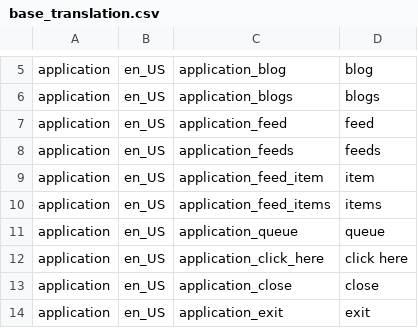
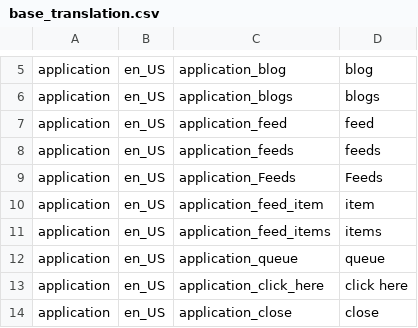
Before and after one commit to marcelotoledo/PostCanal, a CSV file: trunk/db/base_translation.csv, drawn as a sheet; only a part is shown, gaps mark what is left out; the shorter side is filled out with more unchanged rows.

```diff
--- a/trunk/db/base_translation.csv
+++ b/trunk/db/base_translation.csv
@@ -8,2 +8,3 @@
 "application","en_US","application_feeds","feeds"
+"application","en_US","application_Feeds","Feeds"
 "application","en_US","application_feed_item","item"
```
Also changed, not shown: 12 other files.
